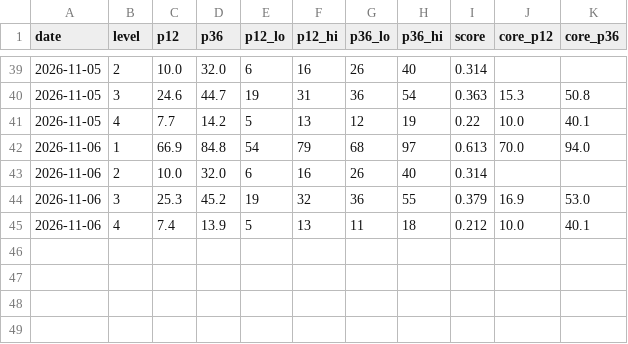
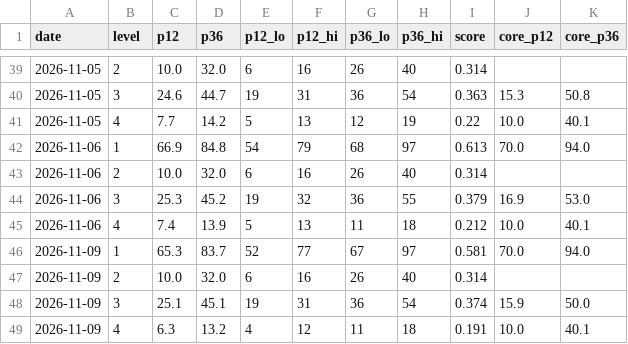
Before and after one commit to iftekherchowdhury/ai-crash-risk-monitor, a CSV file: data/probabilities.csv, drawn as a sheet; only a part is shown, gaps mark what is left out.

```diff
--- a/data/probabilities.csv
+++ b/data/probabilities.csv
@@ -45 +45,5 @@ date,level,p12,p36,p12_lo,p12_hi,p36_lo,p36_hi,score,core_p12,core_p36
 2026-11-06,4,7.4,13.9,5,13,11,18,0.212,10.0,40.1
+2026-11-09,1,65.3,83.7,52,77,67,97,0.581,70.0,94.0
+2026-11-09,2,10.0,32.0,6,16,26,40,0.314,,
+2026-11-09,3,25.1,45.1,19,31,36,54,0.374,15.9,50.0
+2026-11-09,4,6.3,13.2,4,12,11,18,0.191,10.0,40.1
```
Also changed, not shown: data/readings.csv, 2 other files.
